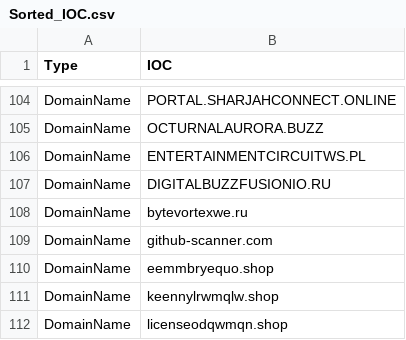
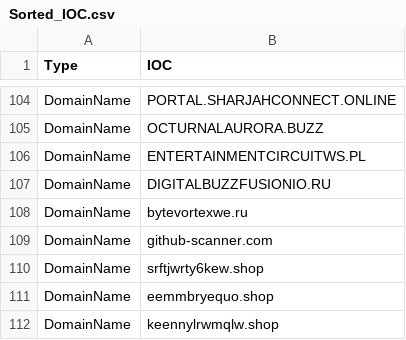
Before and after one commit to yarivdv/SORTED_IOC, a CSV file: Sorted_IOC.csv, drawn as a sheet; only a part is shown, gaps mark what is left out; the shorter side is filled out with more unchanged rows.

Commit message:
Update Sorted_IOC.csv

```diff
--- a/Sorted_IOC.csv
+++ b/Sorted_IOC.csv
@@ -109,2 +109,3 @@ DomainName,bytevortexwe.ru
 DomainName,github-scanner.com
+DomainName,srftjwrty6kew.shop
 DomainName,eemmbryequo.shop
```
